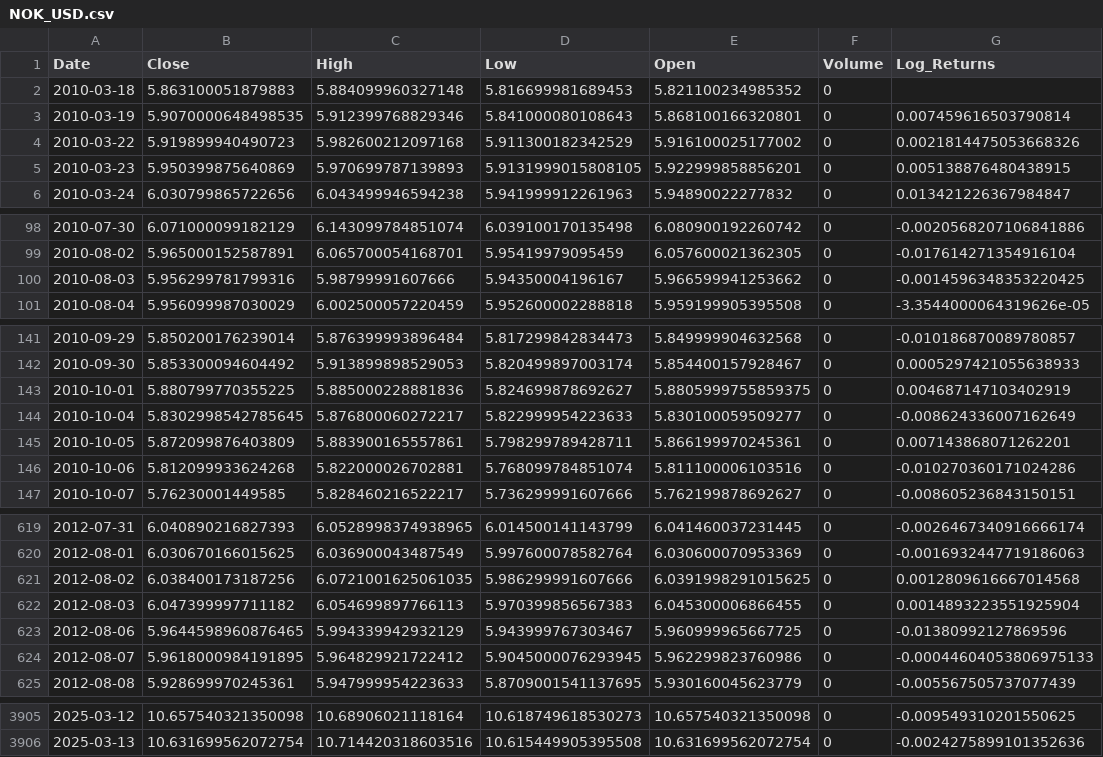
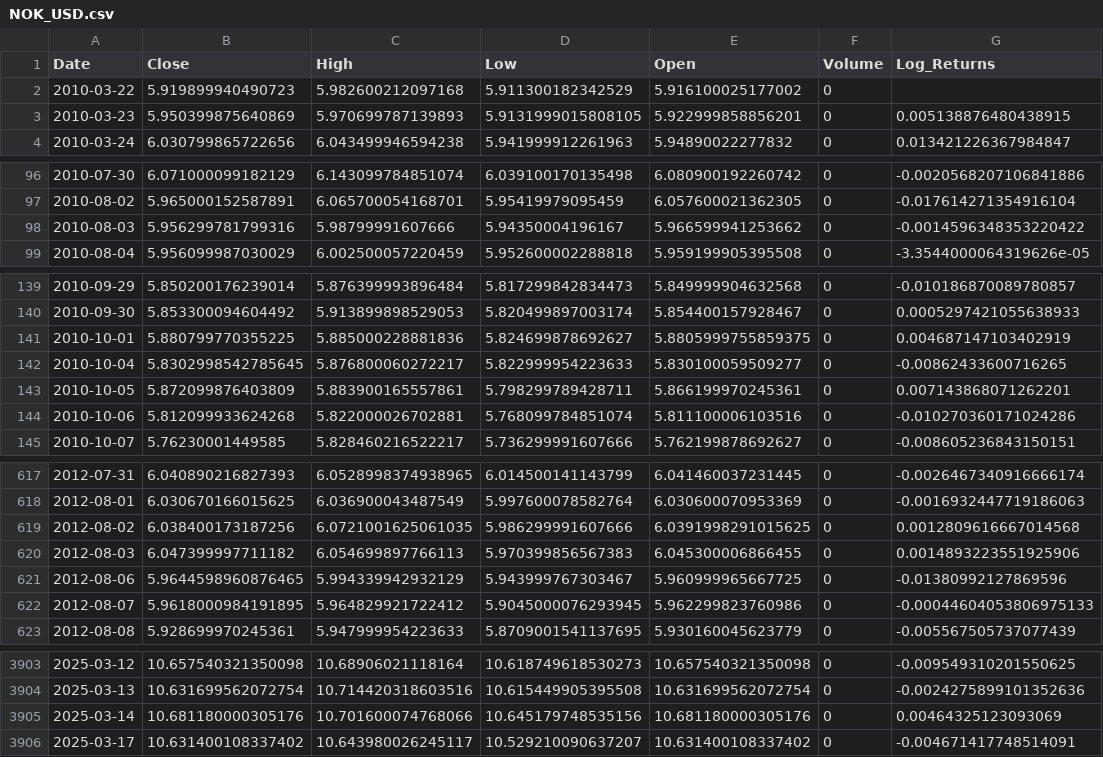
Before and after one commit to bjornhaalandoma/TIO4317_group5, a CSV file: financial_data/NOK_USD.csv, drawn as a sheet; only a part is shown, gaps mark what is left out; the diff covers the shown part only.

```diff
--- a/financial_data/NOK_USD.csv
+++ b/financial_data/NOK_USD.csv
@@ -1,5 +1,3 @@
 Date,Close,High,Low,Open,Volume,Log_Returns
-2010-03-18,5.863100051879883,5.884099960327148,5.816699981689453,5.821100234985352,0,
-2010-03-19,5.9070000648498535,5.912399768829346,5.841000080108643,5.868100166320801,0,0.007459616503790814
-2010-03-22,5.919899940490723,5.982600212097168,5.911300182342529,5.916100025177002,0,0.0021814475053668326
+2010-03-22,5.919899940490723,5.982600212097168,5.911300182342529,5.916100025177002,0,
 2010-03-23,5.950399875640869,5.970699787139893,5.9131999015808105,5.922999858856201,0,0.005138876480438915
@@ -99,3 +97,3 @@ Date,Close,High,Low,Open,Volume,Log_Returns
 2010-08-02,5.965000152587891,6.065700054168701,5.95419979095459,6.057600021362305,0,-0.017614271354916104
-2010-08-03,5.956299781799316,5.98799991607666,5.94350004196167,5.966599941253662,0,-0.0014596348353220425
+2010-08-03,5.956299781799316,5.98799991607666,5.94350004196167,5.966599941253662,0,-0.0014596348353220422
 2010-08-04,5.956099987030029,6.002500057220459,5.952600002288818,5.959199905395508,0,-3.3544000064319626e-05
@@ -143,3 +141,3 @@ Date,Close,High,Low,Open,Volume,Log_Returns
 2010-10-01,5.880799770355225,5.885000228881836,5.824699878692627,5.8805999755859375,0,0.004687147103402919
-2010-10-04,5.8302998542785645,5.876800060272217,5.822999954223633,5.830100059509277,0,-0.008624336007162649
+2010-10-04,5.8302998542785645,5.876800060272217,5.822999954223633,5.830100059509277,0,-0.00862433600716265
 2010-10-05,5.872099876403809,5.883900165557861,5.798299789428711,5.866199970245361,0,0.007143868071262201
@@ -621,3 +619,3 @@ Date,Close,High,Low,Open,Volume,Log_Returns
 2012-08-02,6.038400173187256,6.0721001625061035,5.986299991607666,6.0391998291015625,0,0.0012809616667014568
-2012-08-03,6.047399997711182,6.054699897766113,5.970399856567383,6.045300006866455,0,0.0014893223551925904
+2012-08-03,6.047399997711182,6.054699897766113,5.970399856567383,6.045300006866455,0,0.0014893223551925906
 2012-08-06,5.9644598960876465,5.994339942932129,5.943999767303467,5.960999965667725,0,-0.01380992127869596
@@ -3906 +3904,3 @@ Date,Close,High,Low,Open,Volume,Log_Returns
 2025-03-13,10.631699562072754,10.714420318603516,10.615449905395508,10.631699562072754,0,-0.0024275899101352636
+2025-03-14,10.681180000305176,10.701600074768066,10.645179748535156,10.681180000305176,0,0.00464325123093069
+2025-03-17,10.631400108337402,10.643980026245117,10.529210090637207,10.631400108337402,0,-0.004671417748514091
```
Also changed, not shown: 7 edited cells elsewhere in this file, financial_data/Brent_Crude.csv, financial_data/Natural_Gas.csv, 5 other files.
